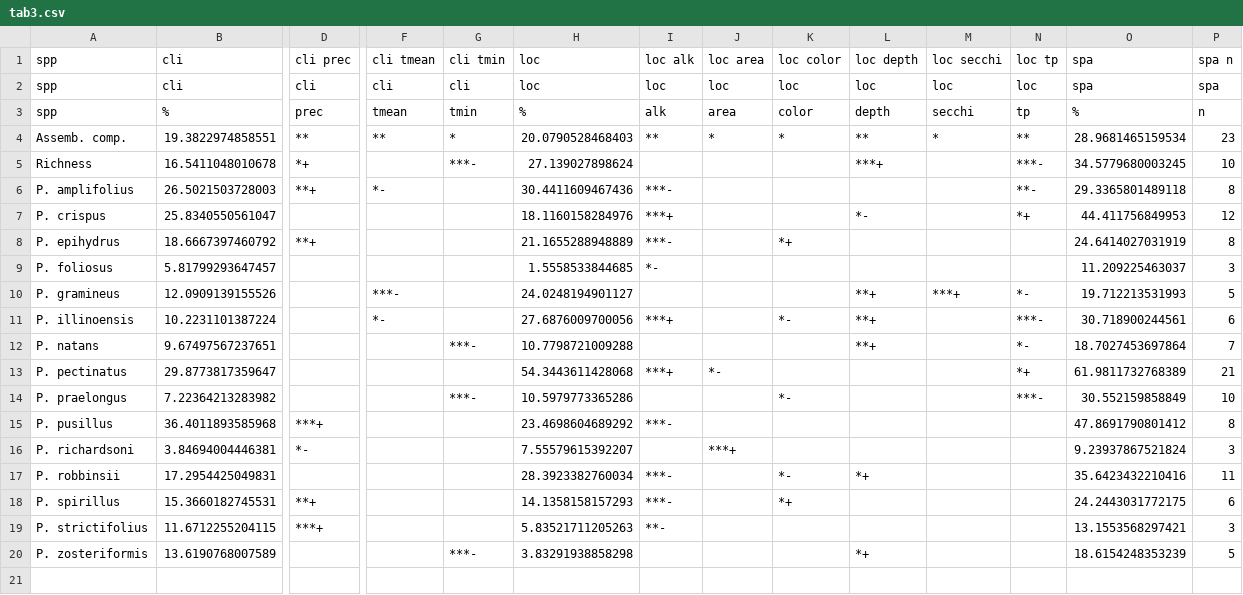
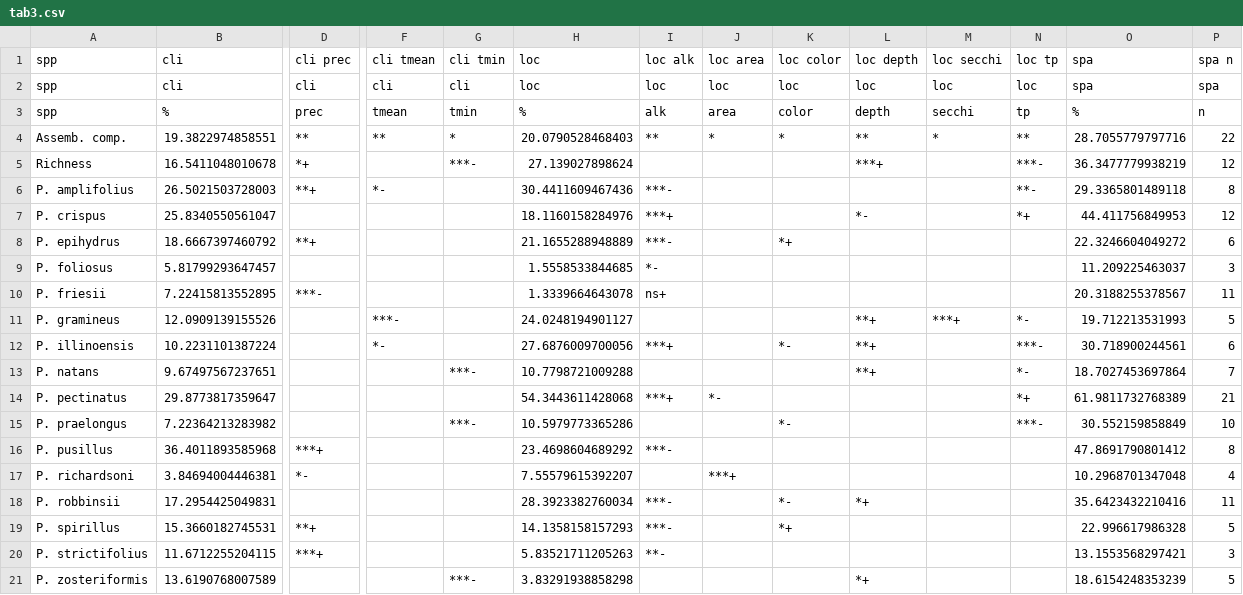
Before and after one commit to fawda123/potam_study, a CSV file: tabs/tab3.csv, drawn as a sheet; only a part is shown, gaps mark what is left out; addresses are those after the commit; rows hold the shown columns only; the diff names each change by its address in the sheet, - before the commit and + after, or states it on an @@ line.

```diff
--- a/tabs/tab3.csv
+++ b/tabs/tab3.csv
-O4 (spa): 28.9681465159534
+O4 (spa): 28.7055779797716
-P4 (spa n): 23
+P4 (spa n): 22
-O5 (spa): 34.5779680003245
+O5 (spa): 36.3477779938219
-P5 (spa n): 10
+P5 (spa n): 12
-O8 (spa): 24.6414027031919
+O8 (spa): 22.3246604049272
-P8 (spa n): 8
+P8 (spa n): 6
+row 10: P. friesii | 7.22415813552895 | ***- |  |  | 1.3339664643078 | ns+ |  |  |  |  |  | 20.3188255378567 | 11
-O17 (spa): 9.23937867521824
+O17 (spa): 10.2968701347048
-P17 (spa n): 3
+P17 (spa n): 4
-O19 (spa): 24.2443031772175
+O19 (spa): 22.996617986328
-P19 (spa n): 6
+P19 (spa n): 5
```
Also changed, not shown: tabs/tab2.csv, 13 other files.
